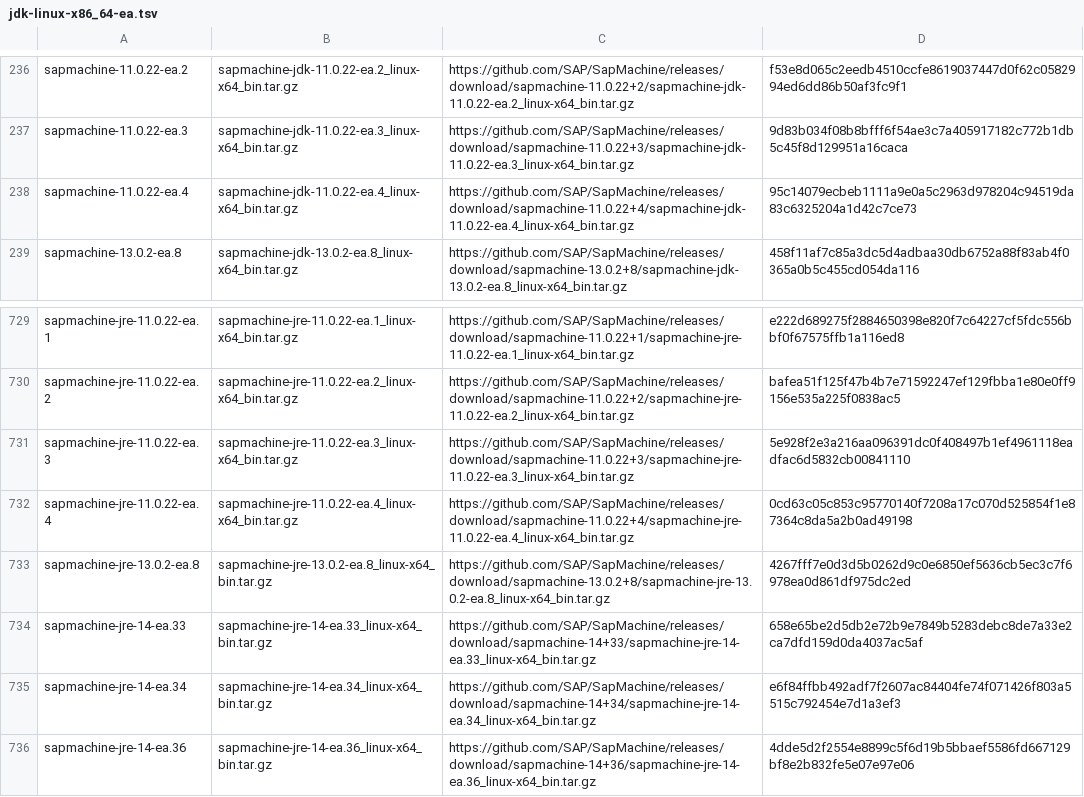
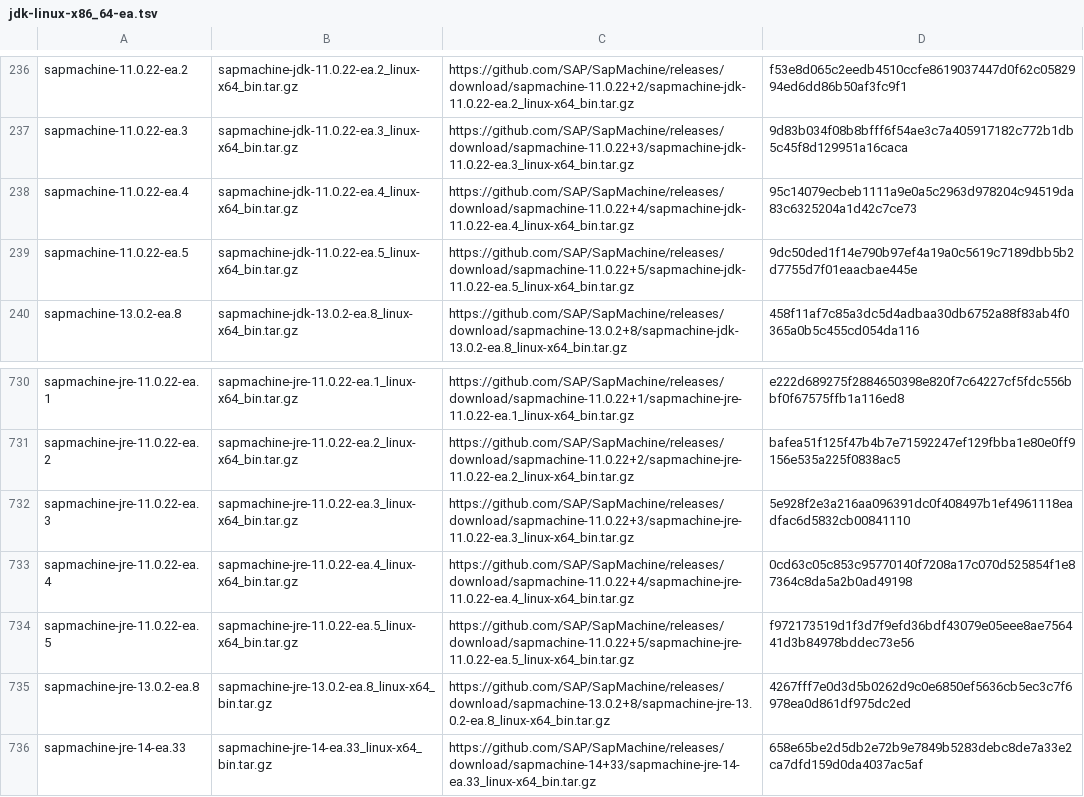
Before and after one commit to halcyon/asdf-java, a TSV file: data/jdk-linux-x86_64-ea.tsv, drawn as a sheet; only a part is shown, gaps mark what is left out; the shorter side is filled out with more unchanged rows; the diff names each change by its address in the sheet, - before the commit and + after, or states it on an @@ line.

```diff
--- a/data/jdk-linux-x86_64-ea.tsv
+++ b/data/jdk-linux-x86_64-ea.tsv
+row 239: sapmachine-11.0.22-ea.5 | sapmachine-jdk-11.0.22-ea.5_linux-x64_bin.tar.gz | https://github.com/SAP/SapMachine/releases/download/sapmachine-11.0.22+5/sapmachine-jdk-11.0.22-ea.5_linux-x64_bin.tar.gz | 9dc50ded1f14e790b97ef4a19a0c5619c7189dbb5b2d7755d7f01eaacbae445e
+row 734: sapmachine-jre-11.0.22-ea.5 | sapmachine-jre-11.0.22-ea.5_linux-x64_bin.tar.gz | https://github.com/SAP/SapMachine/releases/download/sapmachine-11.0.22+5/sapmachine-jre-11.0.22-ea.5_linux-x64_bin.tar.gz | f972173519d1f3d7f9efd36bdf43079e05eee8ae756441d3b84978bddec73e56
```
Also changed, not shown: data/jdk-linux-aarch64-all.tsv, data/jdk-linux-aarch64-ea.tsv, 1 other file.
